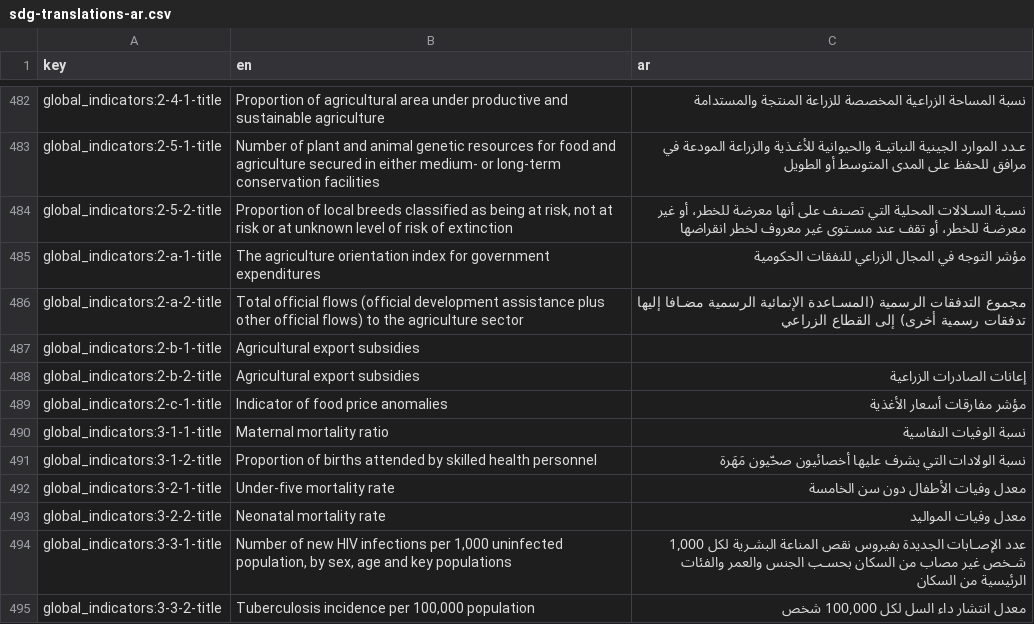
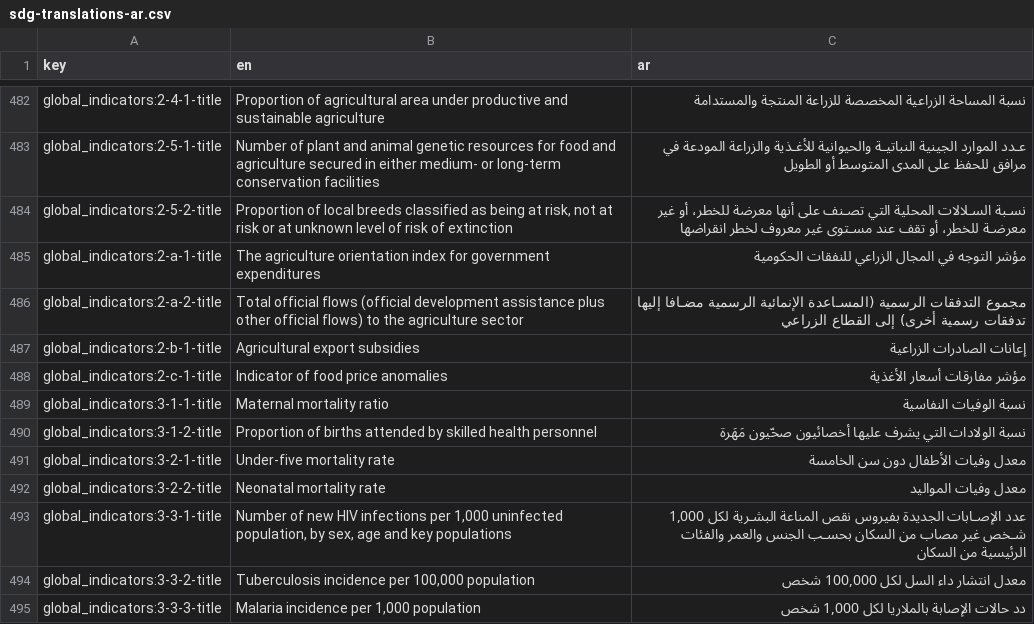
Before and after one commit to open-sdg/sdg-translations, a CSV file: sdg-translations-ar.csv, drawn as a sheet; only a part is shown, gaps mark what is left out; the shorter side is filled out with more unchanged rows.

```diff
--- a/sdg-translations-ar.csv
+++ b/sdg-translations-ar.csv
@@ -486,4 +486,3 @@ global_indicators:2-a-1-title,The agriculture orientation index for government e
 global_indicators:2-a-2-title,Total official flows (official development assistance plus other official flows) to the agriculture sector,مجموع التدفقات الرسمية (المسـاعدة الإنمائية الرسمية مضـافا إليها تدفقات رسمية أخرى) إلى القطاع الزراعي
-global_indicators:2-b-1-title,Agricultural export subsidies,
-global_indicators:2-b-2-title,Agricultural export subsidies,إعانات الصادرات الزراعية
+global_indicators:2-b-1-title,Agricultural export subsidies,إعانات الصادرات الزراعية
 global_indicators:2-c-1-title,Indicator of food price anomalies,مؤشر مفارقات أسعار الأغذية
```
Also changed, not shown: sdg-translations-blank.csv, sdg-translations-de.csv, 4 other files.
